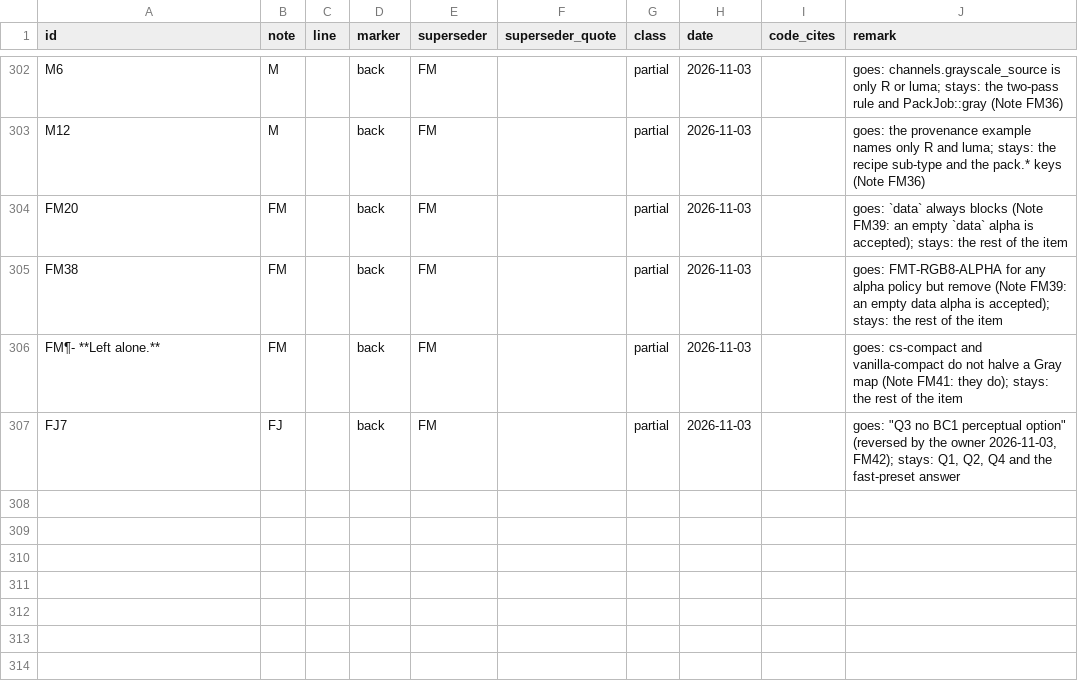
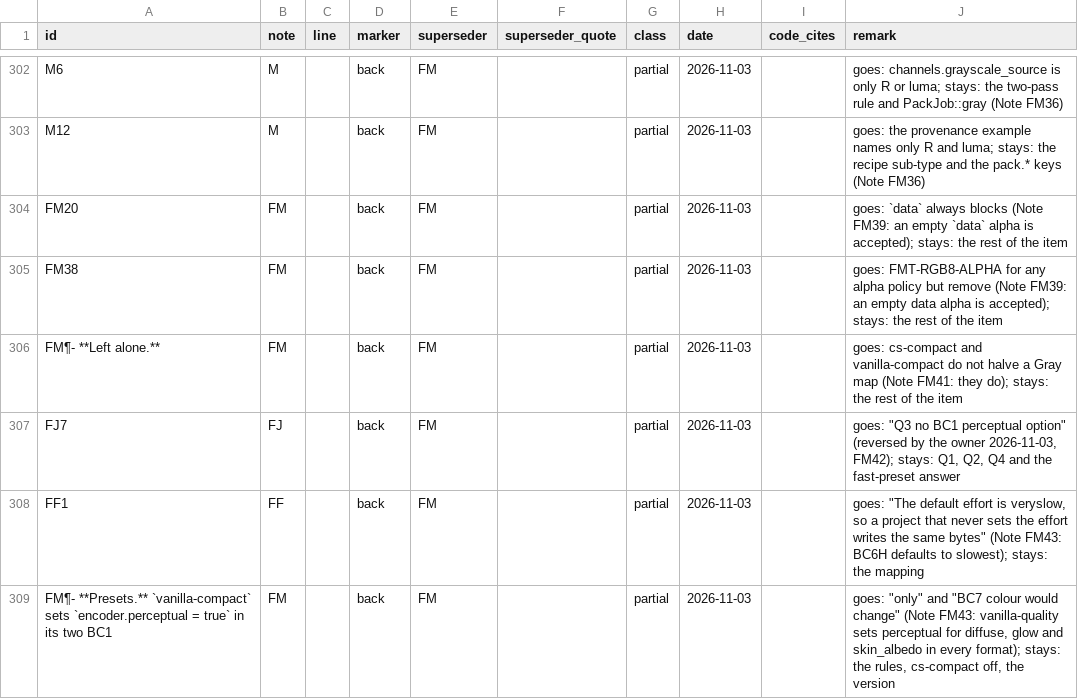
Before and after one commit to Alistra-za/Tessalith, a TSV file: tools/decisions-archive/2026-11-02.tsv, drawn as a sheet; only a part is shown, gaps mark what is left out.

Commit message:
2.0: BC6H defaults to the peak-preserving mode (Note FM)

```diff
--- a/tools/decisions-archive/2026-11-02.tsv
+++ b/tools/decisions-archive/2026-11-02.tsv
@@ -307 +307,3 @@ FM¶- **Left alone.**	FM		back	FM		partial	2026-11-03		goes: cs-compact and vani
 FJ7	FJ		back	FM		partial	2026-11-03		goes: "Q3 no BC1 perceptual option" (reversed by the owner 2026-11-03, FM42); stays: Q1, Q2, Q4 and the fast-preset answer
+FF1	FF		back	FM		partial	2026-11-03		goes: "The default effort is veryslow, so a project that never sets the effort writes the same bytes" (Note FM43: BC6H defaults to slowest); stays: the mapping
+FM¶- **Presets.** `vanilla-compact` sets `encoder.perceptual = true` in its two BC1	FM		back	FM		partial	2026-11-03		goes: "only" and "BC7 colour would change" (Note FM43: vanilla-quality sets perceptual for diffuse, glow and skin_albedo in every format); stays: the rules, cs-compact off, the version
```
Also changed, not shown: 17 other files.
